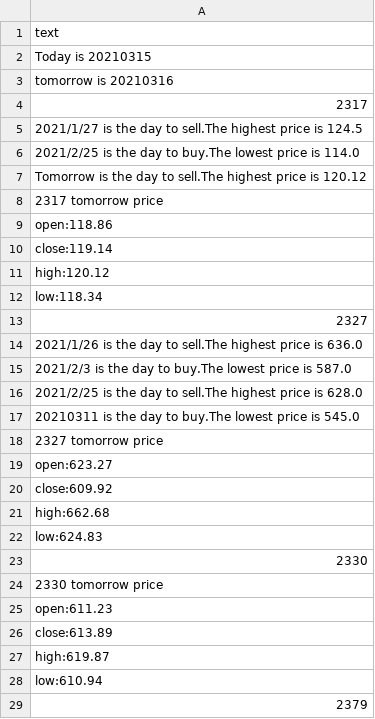
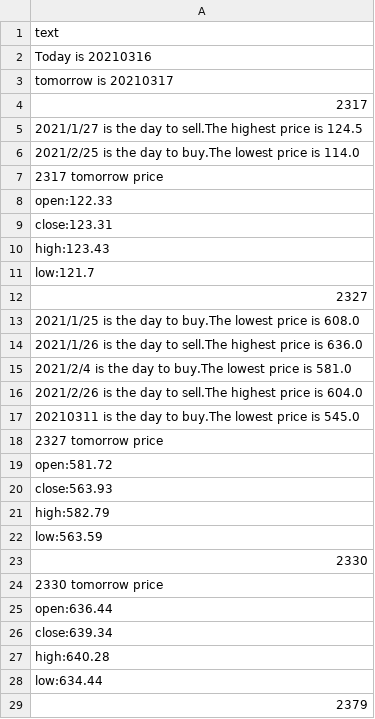
Before and after one commit to marktsao/stock_website, a CSV file: TOMORROW_PRICE.csv, drawn as a sheet; only a part is shown; the diff covers the shown part only.

```diff
--- a/TOMORROW_PRICE.csv
+++ b/TOMORROW_PRICE.csv
@@ -1,4 +1,4 @@
 text
-Today is 20210315
-tomorrow is 20210316
+Today is 20210316
+tomorrow is 20210317
 2317
@@ -6,24 +6,24 @@ tomorrow is 20210316
 2021/2/25 is the day to buy.The lowest price is 114.0
-Tomorrow is the day to sell.The highest price is 120.12
 2317 tomorrow price
-open:118.86
-close:119.14
-high:120.12
-low:118.34
+open:122.33
+close:123.31
+high:123.43
+low:121.7
 2327
+2021/1/25 is the day to buy.The lowest price is 608.0
 2021/1/26 is the day to sell.The highest price is 636.0
-2021/2/3 is the day to buy.The lowest price is 587.0
-2021/2/25 is the day to sell.The highest price is 628.0
+2021/2/4 is the day to buy.The lowest price is 581.0
+2021/2/26 is the day to sell.The highest price is 604.0
 20210311 is the day to buy.The lowest price is 545.0
 2327 tomorrow price
-open:623.27
-close:609.92
-high:662.68
-low:624.83
+open:581.72
+close:563.93
+high:582.79
+low:563.59
 2330
 2330 tomorrow price
-open:611.23
-close:613.89
-high:619.87
-low:610.94
+open:636.44
+close:639.34
+high:640.28
+low:634.44
 2379
```
Also changed, not shown: 3 added rows and 17 edited cells elsewhere in this file, 1 other file.
